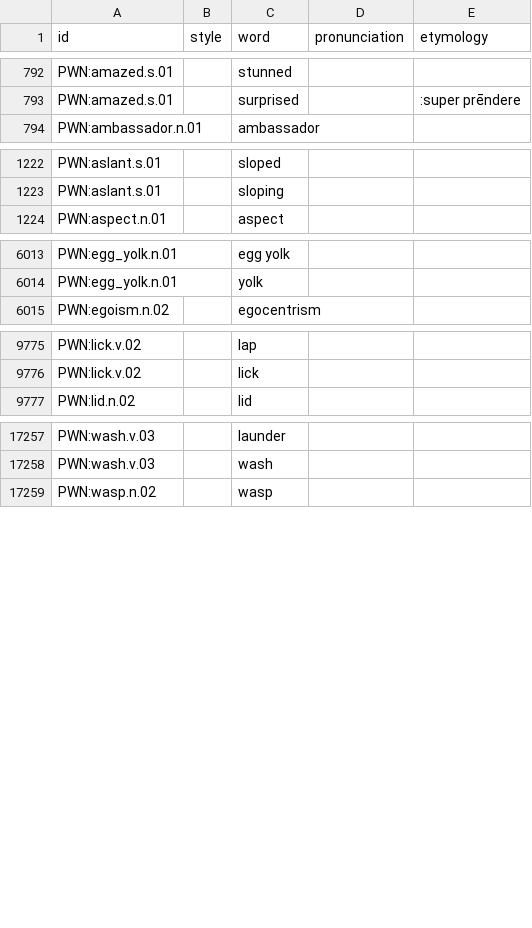
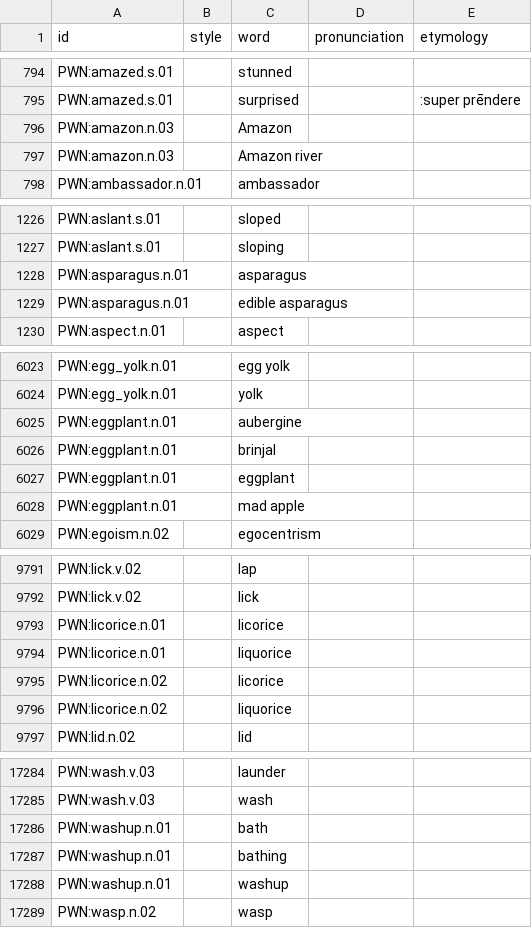
Before and after one commit to barumau/panlexia, a TSV file: dict/E/eng.tsv, drawn as a sheet; only a part is shown, gaps mark what is left out; the diff covers the shown part only; the diff names each change by its address in the sheet, - before the commit and + after, or states it on an @@ line.

```diff
--- a/dict/E/eng.tsv
+++ b/dict/E/eng.tsv
+row 796: PWN:amazon.n.03 |  | Amazon
+row 797: PWN:amazon.n.03 |  | Amazon river
+row 1228: PWN:asparagus.n.01 |  | asparagus
+row 1229: PWN:asparagus.n.01 |  | edible asparagus
+row 6025: PWN:eggplant.n.01 |  | aubergine
+row 6026: PWN:eggplant.n.01 |  | brinjal
+row 6027: PWN:eggplant.n.01 |  | eggplant
+row 6028: PWN:eggplant.n.01 |  | mad apple
+row 9793: PWN:licorice.n.01 |  | licorice
+row 9794: PWN:licorice.n.01 |  | liquorice
+row 9795: PWN:licorice.n.02 |  | licorice
+row 9796: PWN:licorice.n.02 |  | liquorice
+row 17286: PWN:washup.n.01 |  | bath
+row 17287: PWN:washup.n.01 |  | bathing
+row 17288: PWN:washup.n.01 |  | washup
```
Also changed, not shown: 17 added rows elsewhere in this file, concepts/E/ell-definition.tsv, concepts/E/eng-definition.tsv, 31 other files.
